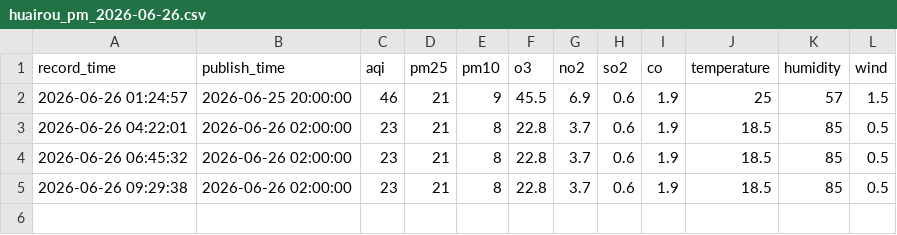
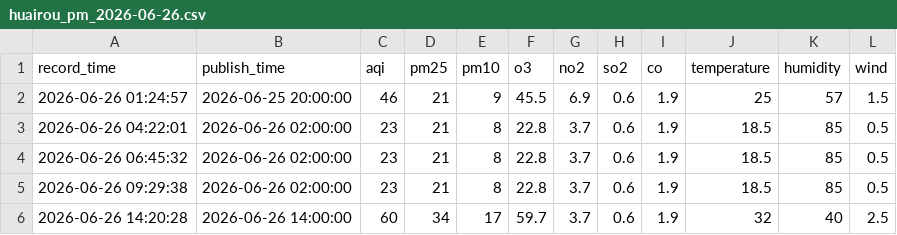
Before and after one commit to 5sncwcvt4h-star/huairouPM, a CSV file: data/2026-06/huairou_pm_2026-06-26.csv, drawn as a sheet.

```diff
--- a/data/2026-06/huairou_pm_2026-06-26.csv
+++ b/data/2026-06/huairou_pm_2026-06-26.csv
@@ -5 +5,2 @@
 2026-06-26 09:29:38,2026-06-26 02:00:00,23,21,8,22.8,3.7,0.6,1.9,18.5,85,0.5
+2026-06-26 14:20:28,2026-06-26 14:00:00,60,34,17,59.7,3.7,0.6,1.9,32,40,2.5
```
